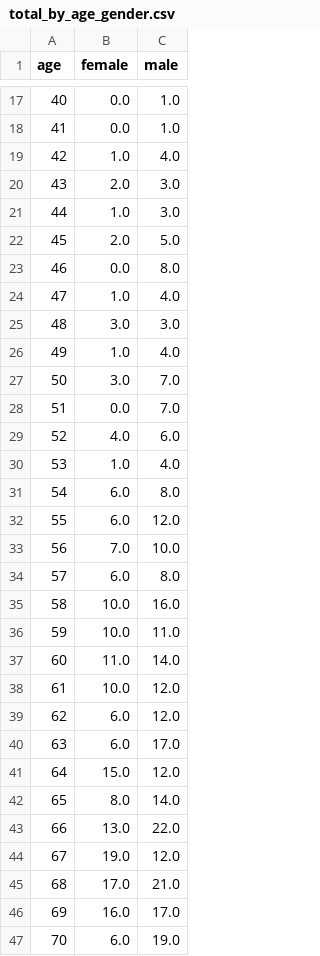
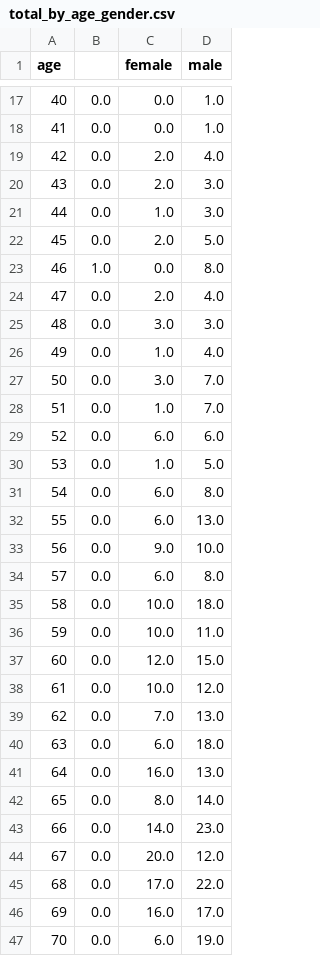
Before and after one commit to danieljstone/DC-COVID-Deaths, a CSV file: total_by_age_gender.csv, drawn as a sheet; only a part is shown, gaps mark what is left out; addresses are those after the commit; the diff covers the shown part only; the diff names each change by its address in the sheet, - before the commit and + after, or states it on an @@ line.

```diff
--- a/total_by_age_gender.csv
+++ b/total_by_age_gender.csv
+column B, rows 17-47: 0.0 | 0.0 | 0.0 | 0.0 | 0.0 | 0.0 | 1.0 | 0.0 | 0.0 | 0.0 | 0.0 | 0.0 | 0.0 | 0.0 | 0.0 | 0.0 | 0.0 | 0.0 | 0.0 | 0.0 | 0.0 | 0.0 | 0.0 | 0.0 | 0.0 | 0.0 | 0.0 | 0.0 | 0.0 | 0.0 | 0.0
-C19 (female): 1.0
+C19 (female): 2.0
-C24 (female): 1.0
+C24 (female): 2.0
-C28 (female): 0.0
+C28 (female): 1.0
-C29 (female): 4.0
+C29 (female): 6.0
-D30 (male): 4.0
+D30 (male): 5.0
-D32 (male): 12.0
+D32 (male): 13.0
-C33 (female): 7.0
+C33 (female): 9.0
-D35 (male): 16.0
+D35 (male): 18.0
-C37 (female): 11.0
+C37 (female): 12.0
-D37 (male): 14.0
+D37 (male): 15.0
-C39 (female): 6.0
+C39 (female): 7.0
-D39 (male): 12.0
+D39 (male): 13.0
-D40 (male): 17.0
+D40 (male): 18.0
-C41 (female): 15.0
+C41 (female): 16.0
-D41 (male): 12.0
+D41 (male): 13.0
-C43 (female): 13.0
+C43 (female): 14.0
-D43 (male): 22.0
+D43 (male): 23.0
-C44 (female): 19.0
+C44 (female): 20.0
-D45 (male): 21.0
+D45 (male): 22.0
```
Also changed, not shown: 12 edited cells elsewhere in this file, dc_covid_deaths.csv, 3 other files.
